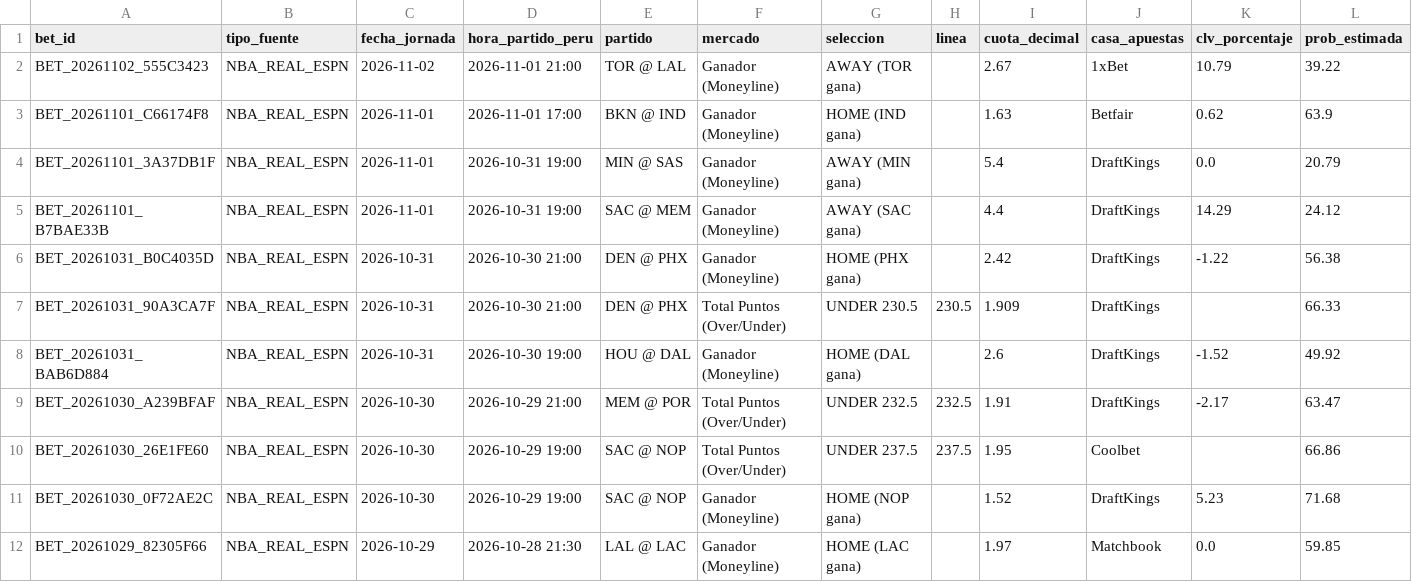
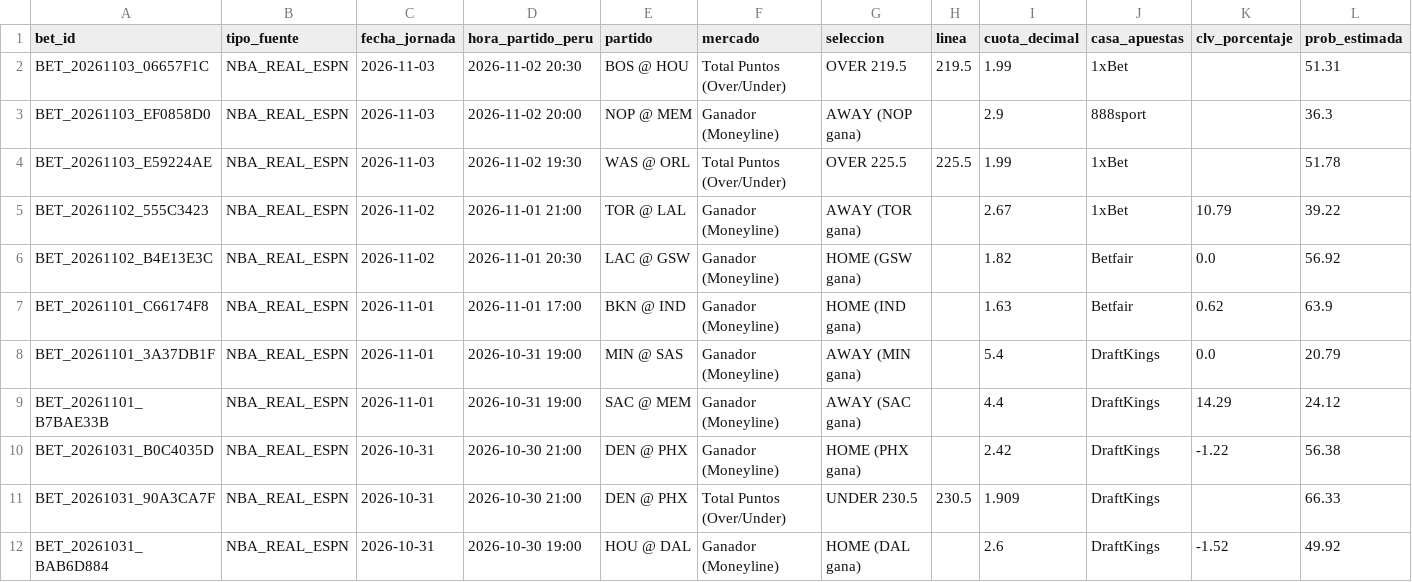
Before and after one commit to Drewks/nba-betting-intelligence, a CSV file: data/apuestas_historial.csv, drawn as a sheet; only a part is shown; the shorter side is filled out with more unchanged rows; rows hold the shown columns only; the diff names each change by its address in the sheet, - before the commit and + after, or states it on an @@ line.

```diff
--- a/data/apuestas_historial.csv
+++ b/data/apuestas_historial.csv
+row 2: BET_20261103_06657F1C | NBA_REAL_ESPN | 2026-11-03 | 2026-11-02 20:30 | BOS @ HOU | Total Puntos (Over/Under) | OVER 219.5 | 219.5 | 1.99 | 1xBet |  | 51.31
+row 3: BET_20261103_EF0858D0 | NBA_REAL_ESPN | 2026-11-03 | 2026-11-02 20:00 | NOP @ MEM | Ganador (Moneyline) | AWAY (NOP gana) |  | 2.9 | 888sport |  | 36.3
+row 4: BET_20261103_E59224AE | NBA_REAL_ESPN | 2026-11-03 | 2026-11-02 19:30 | WAS @ ORL | Total Puntos (Over/Under) | OVER 225.5 | 225.5 | 1.99 | 1xBet |  | 51.78
+row 6: BET_20261102_B4E13E3C | NBA_REAL_ESPN | 2026-11-02 | 2026-11-01 20:30 | LAC @ GSW | Ganador (Moneyline) | HOME (GSW gana) |  | 1.82 | Betfair | 0.0 | 56.92
```
Also changed, not shown: 20 other files.
